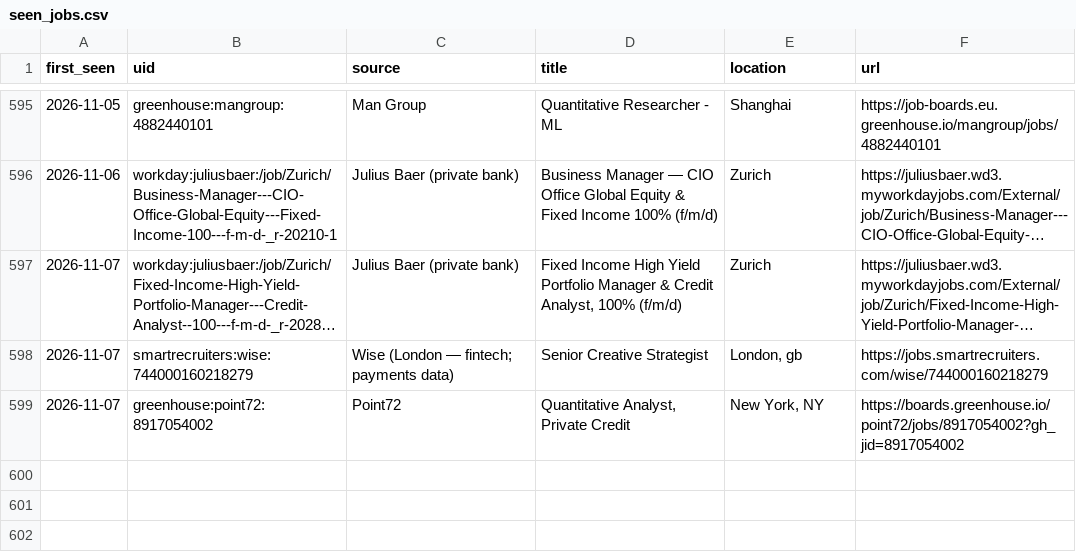
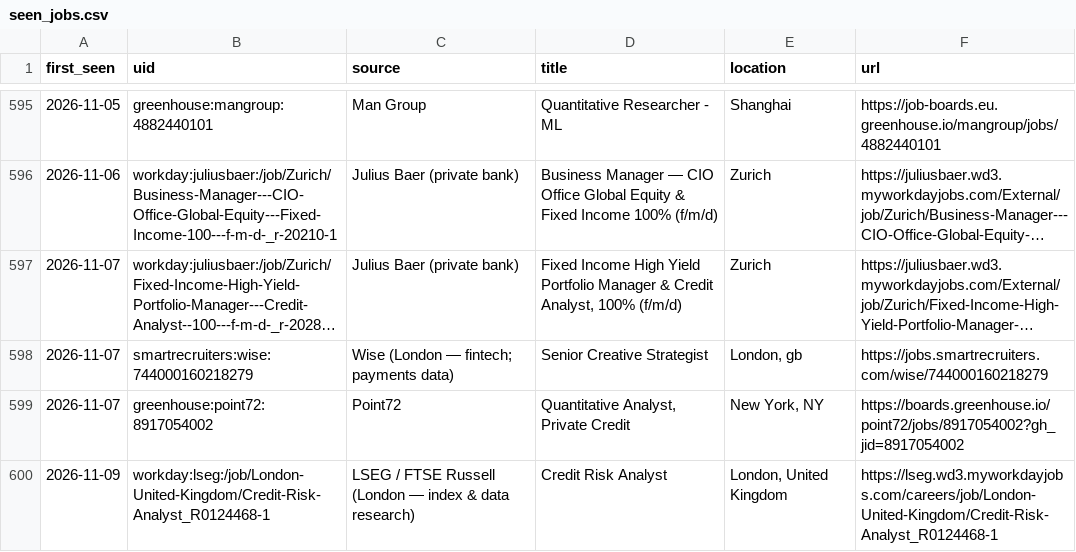
Before and after one commit to giovanniborraccia/job-radar, a CSV file: seen_jobs.csv, drawn as a sheet; only a part is shown, gaps mark what is left out; long unchanged cells end in ….

```diff
--- a/seen_jobs.csv
+++ b/seen_jobs.csv
@@ -599 +599,2 @@ first_seen,uid,source,title,location,url
 2026-11-07,greenhouse:point72:8917054002,Point72,"Quantitative Analyst, Private Credit","New York, NY",https://boards.greenhouse.io/point72/jobs/8917054002?gh_jid=8917054002
+2026-11-09,workday:lseg:/job/London-United-Kingdom/Credit-Risk-Analyst_R0124468-1,LSEG / FTSE Russell (London — index & data research),Credit Risk Analyst,"London, United Kingdom",https://lseg.wd3.myworkdayjobs.com/careers/job/London-United-Kingdom/Credit-Risk-Analyst_R0124468-1
```
Also changed, not shown: 1 other file.
